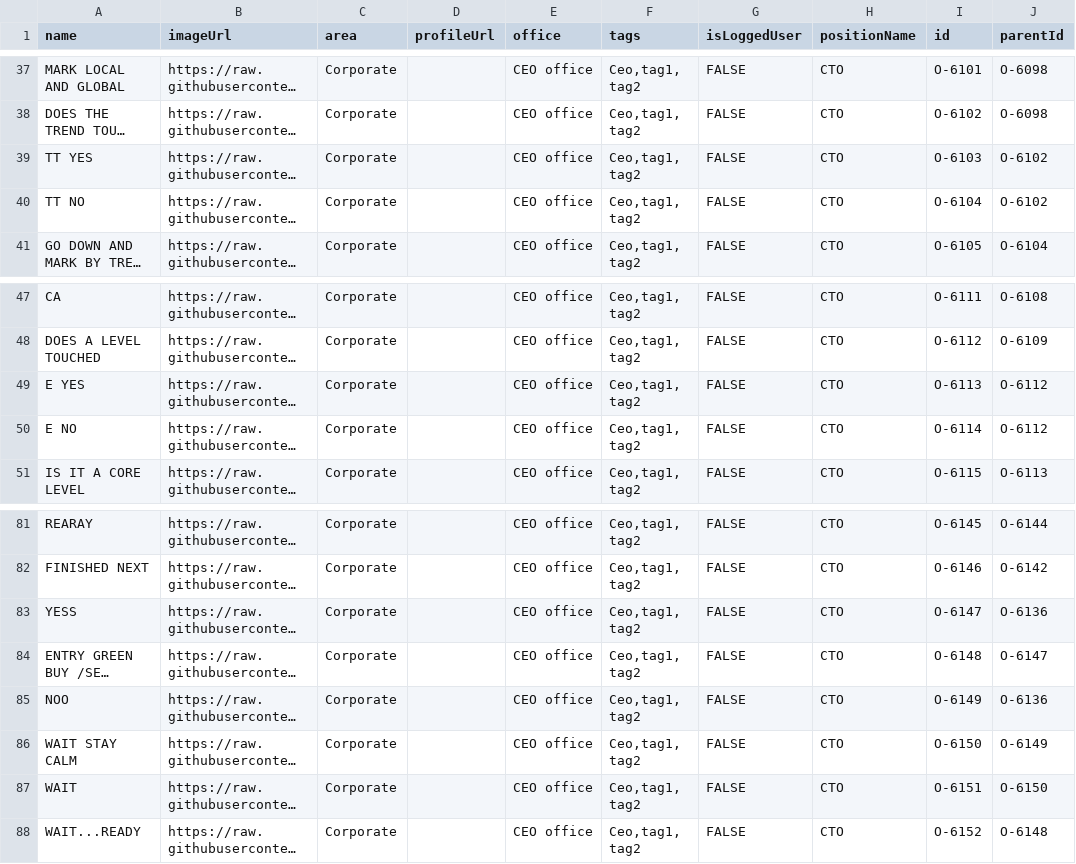
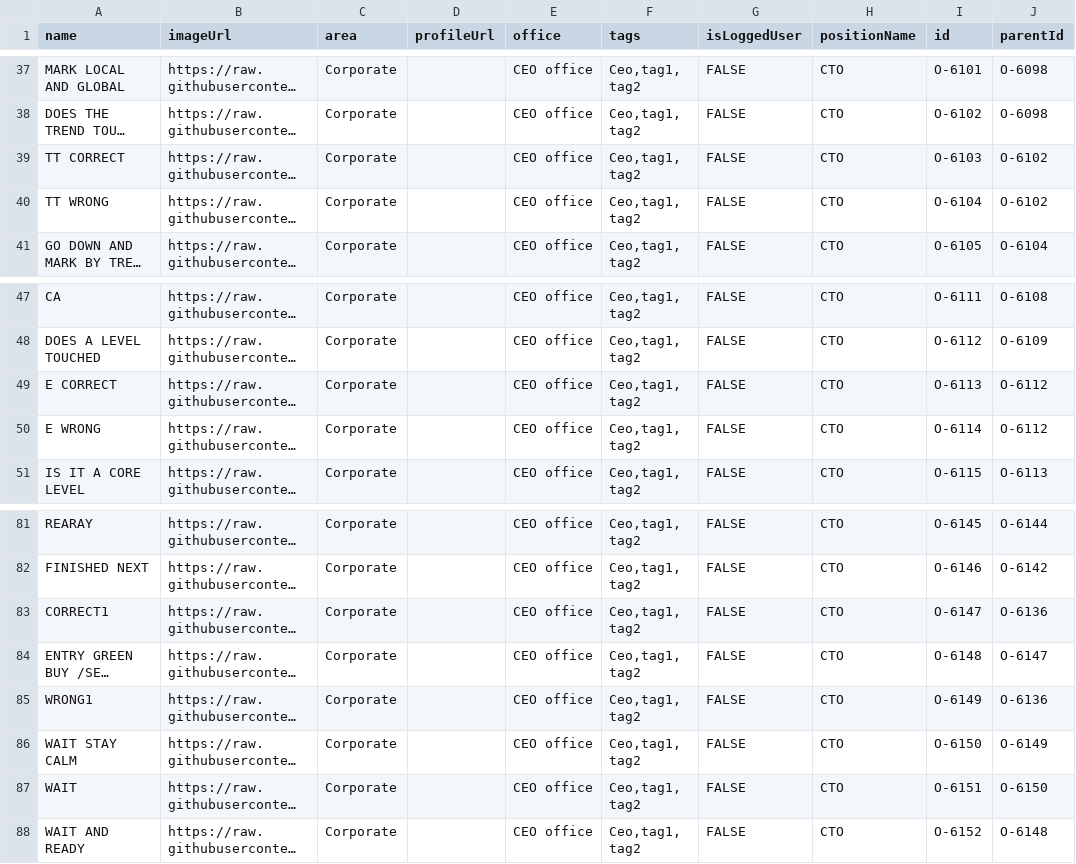
Before and after one commit to mmiuser2484/web-tesst, a CSV file: org (1).csv, drawn as a sheet; only a part is shown, gaps mark what is left out; long unchanged cells end in …; the diff names each change by its address in the sheet, - before the commit and + after, or states it on an @@ line.

Commit message:
Add files via upload

```diff
--- a/org (1).csv
+++ b/org (1).csv
-A39 (name): TT YES
+A39 (name): TT CORRECT
-A40 (name): TT NO
+A40 (name): TT WRONG
-A49 (name): E YES
+A49 (name): E CORRECT
-A50 (name): E NO
+A50 (name): E WRONG
-A83 (name): YESS
+A83 (name): CORRECT1
-A85 (name): NOO
+A85 (name): WRONG1
-A88 (name): WAIT...READY
+A88 (name): WAIT AND READY
```
